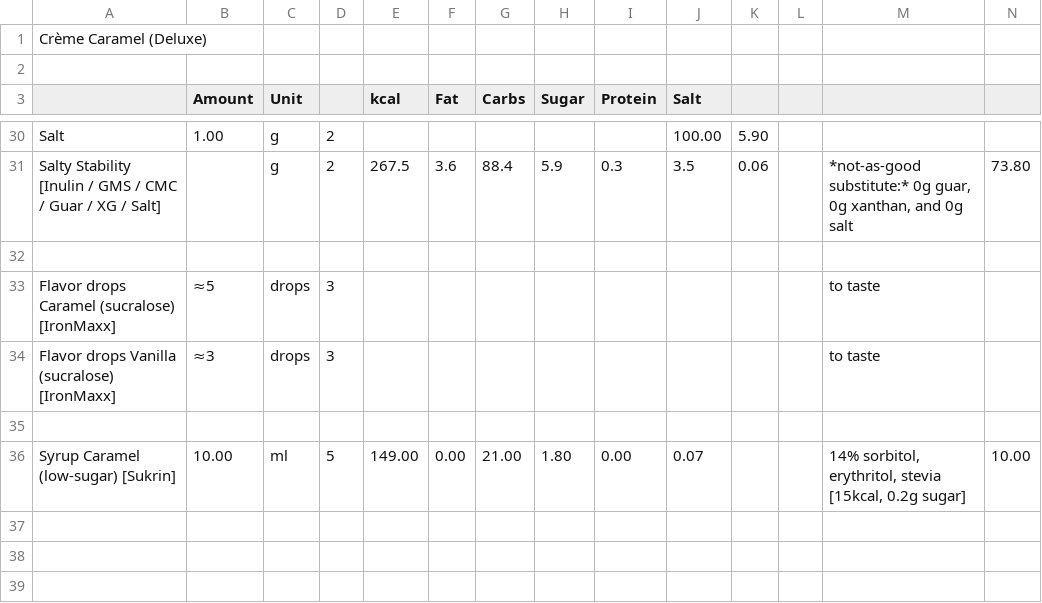
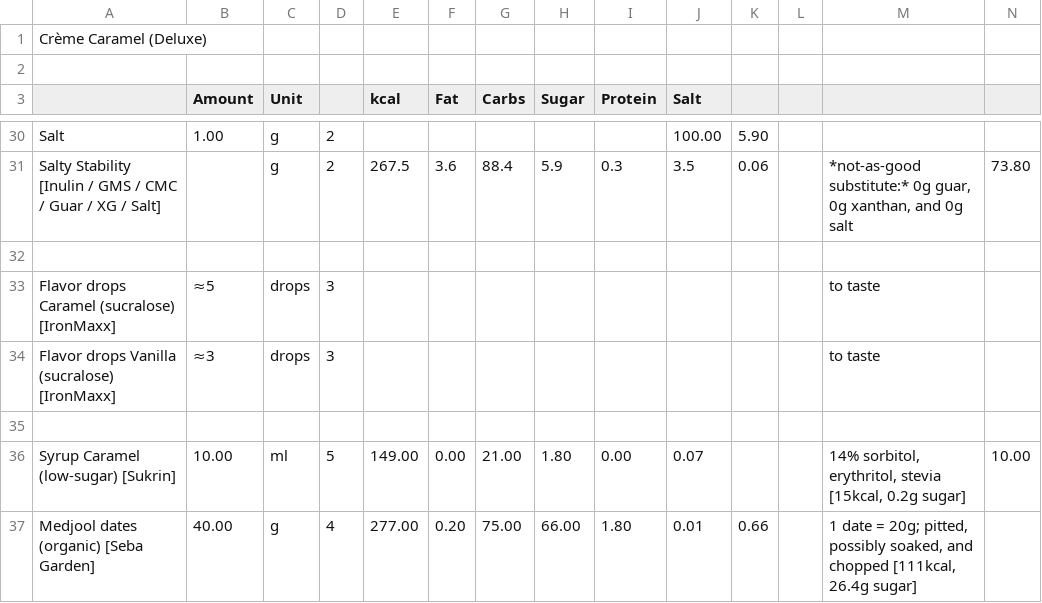
Before and after one commit to jhermann/ice-creamery, a CSV file: recipes/Crème Caramel (Deluxe)/Ice-Cream-Recipes.csv, drawn as a sheet; only a part is shown, gaps mark what is left out; rows hold the shown columns only; the diff names each change by its address in the sheet, - before the commit and + after, or states it on an @@ line.

Commit message:
add dates as a mix-in

```diff
--- a/recipes/Crème Caramel (Deluxe)/Ice-Cream-Recipes.csv
+++ b/recipes/Crème Caramel (Deluxe)/Ice-Cream-Recipes.csv
+row 37: Medjool dates (organic) [Seba Garden] | 40.00 | g | 4 | 277.00 | 0.20 | 75.00 | 66.00 | 1.80 | 0.01 | 0.66 |  | 1 date = 20g; pitted, possibly soaked, and chopped [111kcal, 26.4g sugar]
```
Also changed, not shown: 1 other file.
